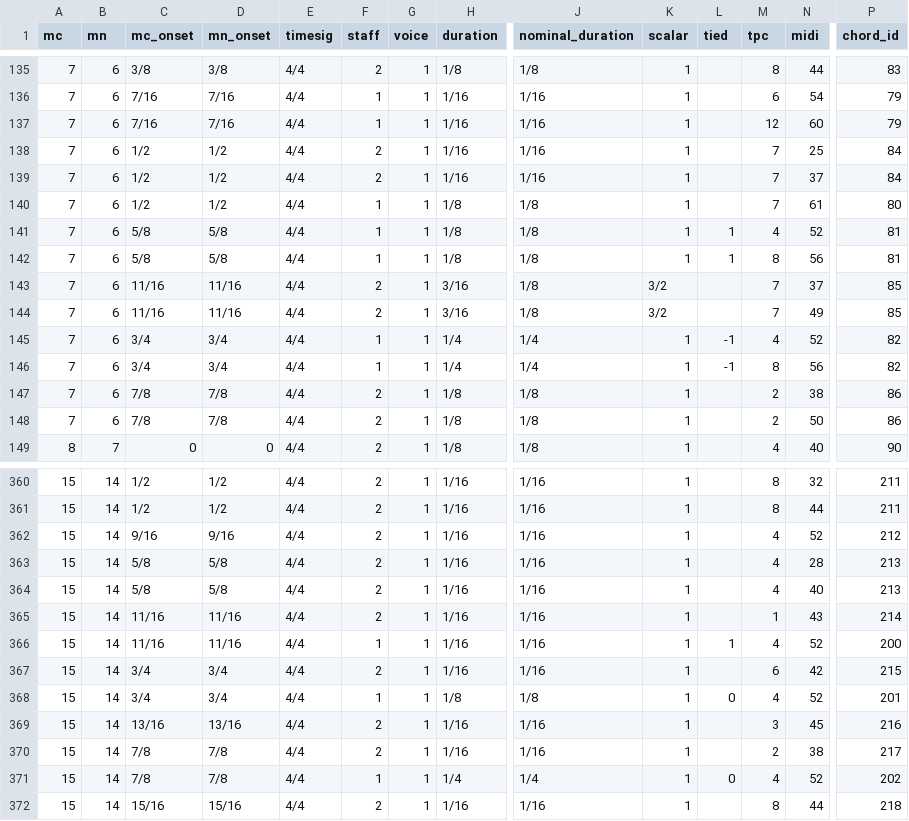
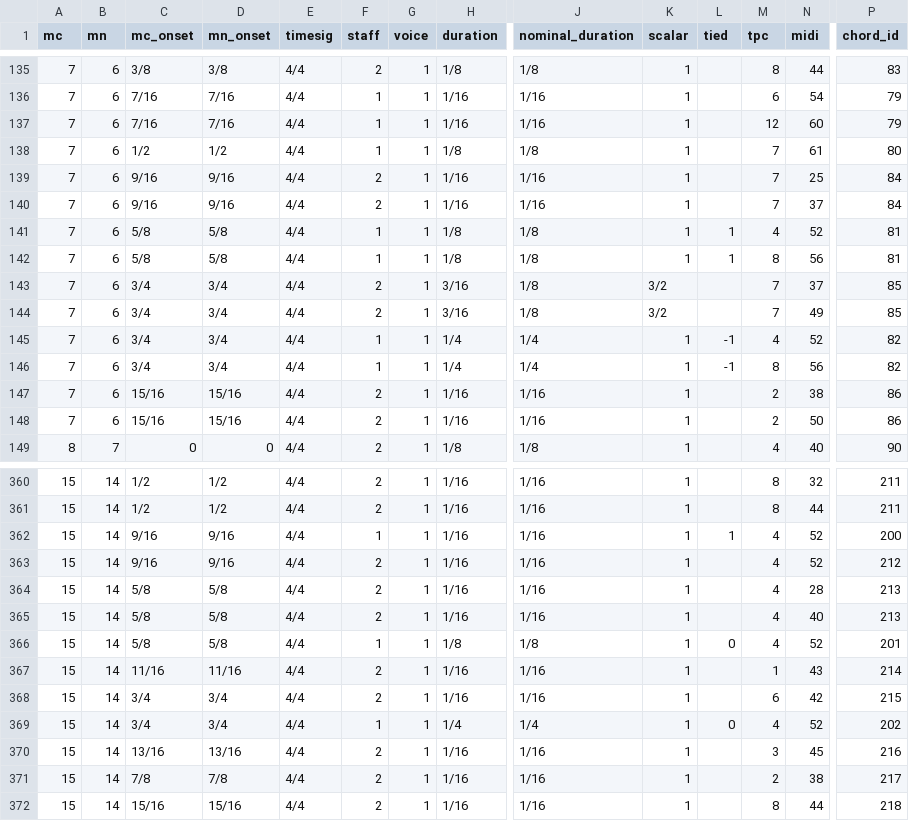
Before and after one commit to DCMLab/medtner_tales, a TSV file: notes/op26n04.tsv, drawn as a sheet; only a part is shown, gaps mark what is left out; removed rows and columns are numbered as before the commit, all else as after; rows hold the shown columns only; the diff covers the shown part only; the diff names each change by its address in the sheet, - before the commit and + after, or states it on an @@ line.

```diff
--- a/notes/op26n04.tsv
+++ b/notes/op26n04.tsv
-row 138: 7 | 6 | 1/2 | 1/2 | 4/4 | 2 | 1 | 1/16 | 1/16 | 1 |  | 7 | 25 | 84
-row 139: 7 | 6 | 1/2 | 1/2 | 4/4 | 2 | 1 | 1/16 | 1/16 | 1 |  | 7 | 37 | 84
+row 139: 7 | 6 | 9/16 | 9/16 | 4/4 | 2 | 1 | 1/16 | 1/16 | 1 |  | 7 | 25 | 84
+row 140: 7 | 6 | 9/16 | 9/16 | 4/4 | 2 | 1 | 1/16 | 1/16 | 1 |  | 7 | 37 | 84
-C143:C144 (mc_onset): 11/16
+C143:C144 (mc_onset): 3/4
-D143:D144 (mn_onset): 11/16
+D143:D144 (mn_onset): 3/4
-C147:C148 (mc_onset): 7/8
+C147:C148 (mc_onset): 15/16
-D147:D148 (mn_onset): 7/8
+D147:D148 (mn_onset): 15/16
-H147:H148 (duration): 1/8
+H147:H148 (duration): 1/16
-J147:J148 (nominal_duration): 1/8
+J147:J148 (nominal_duration): 1/16
+row 362: 15 | 14 | 9/16 | 9/16 | 4/4 | 1 | 1 | 1/16 | 1/16 | 1 | 1 | 4 | 52 | 200
+row 366: 15 | 14 | 5/8 | 5/8 | 4/4 | 1 | 1 | 1/8 | 1/8 | 1 | 0 | 4 | 52 | 201
-row 366: 15 | 14 | 11/16 | 11/16 | 4/4 | 1 | 1 | 1/16 | 1/16 | 1 | 1 | 4 | 52 | 200
-H369 (duration): 1/8
+H369 (duration): 1/4
-J369 (nominal_duration): 1/8
+J369 (nominal_duration): 1/4
-P369 (chord_id): 201
+P369 (chord_id): 202
-row 371: 15 | 14 | 7/8 | 7/8 | 4/4 | 1 | 1 | 1/4 | 1/4 | 1 | 0 | 4 | 52 | 202
```
Also changed, not shown: 10 edited cells elsewhere in this file, harmonies/op26n04.tsv, metadata.tsv, 1 other file.
